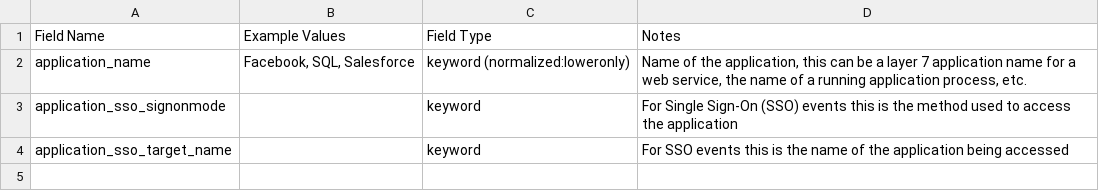
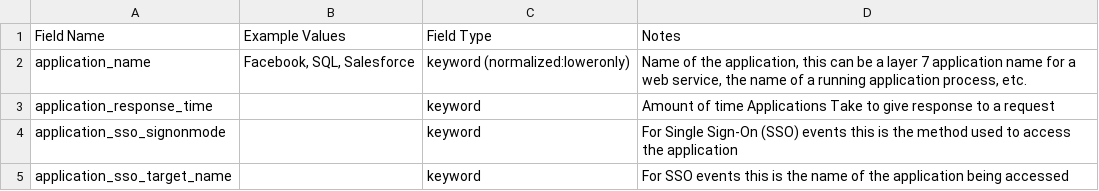
Before and after one commit to Graylog2/graylog-schema, a CSV file: source/schema/entities/application.csv, drawn as a sheet; the diff names each change by its address in the sheet, - before the commit and + after, or states it on an @@ line.

```diff
--- a/source/schema/entities/application.csv
+++ b/source/schema/entities/application.csv
+row 3: application_response_time |  | keyword | Amount of time Applications Take to give response to a request
```
Also changed, not shown: source/schema/entities/destination.csv, source/schema/entities/event.csv, 5 other files.
